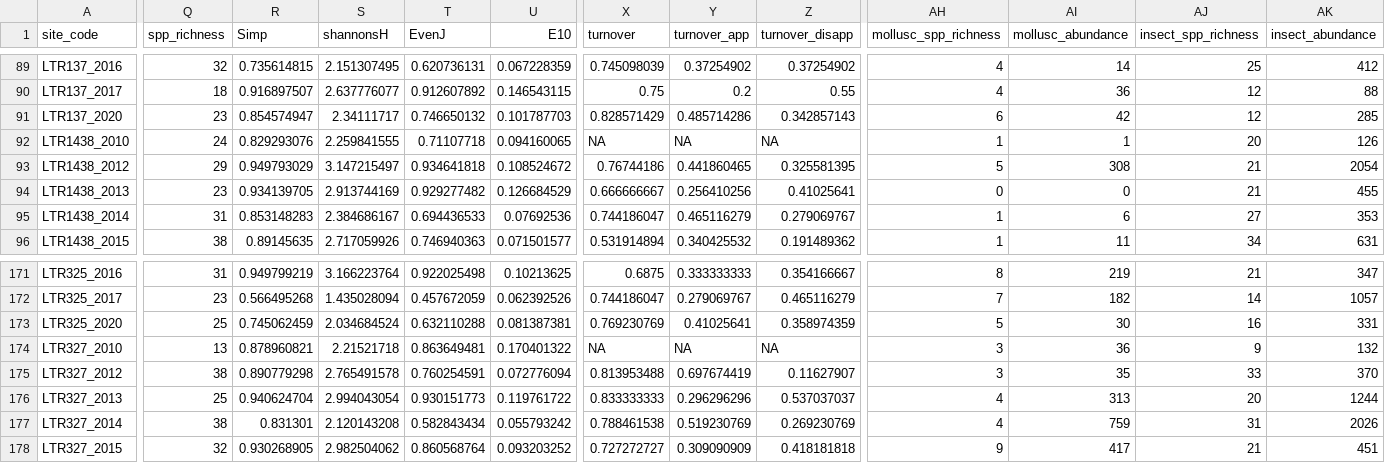
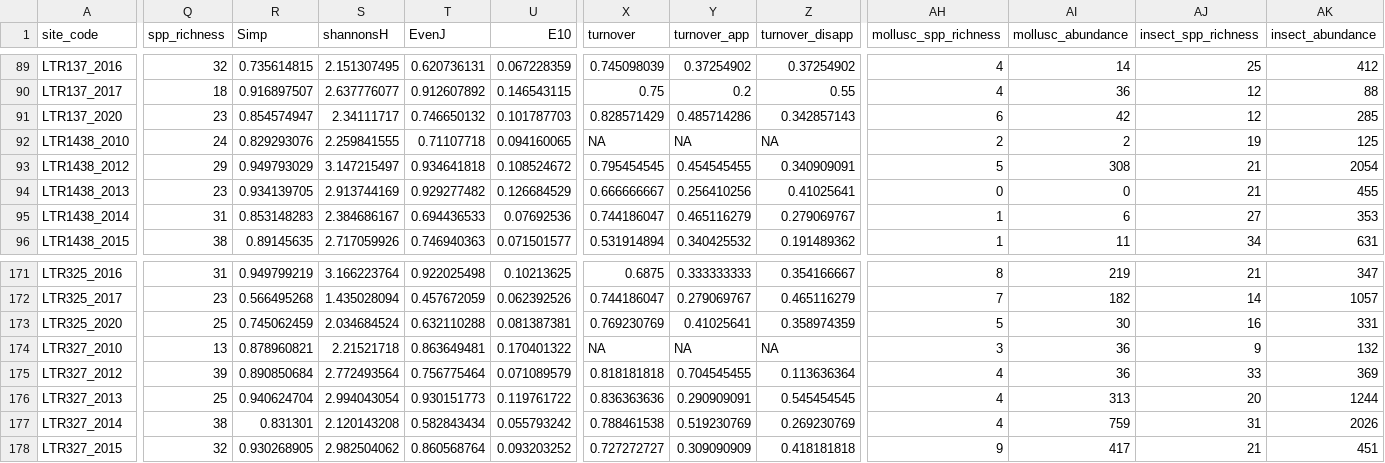
Before and after one commit to HeeeyNathan/Biochange_Paper1, a CSV file: Sensitivity/Data/LT_siteYr_AllData_sensitivity.csv, drawn as a sheet; only a part is shown, gaps mark what is left out; the diff covers the shown part only; the diff names each change by its address in the sheet, - before the commit and + after, or states it on an @@ line.

```diff
--- a/Sensitivity/Data/LT_siteYr_AllData_sensitivity.csv
+++ b/Sensitivity/Data/LT_siteYr_AllData_sensitivity.csv
-AH92 (mollusc_spp_richness): 1
+AH92 (mollusc_spp_richness): 2
-AI92 (mollusc_abundance): 1
+AI92 (mollusc_abundance): 2
-AJ92 (insect_spp_richness): 20
+AJ92 (insect_spp_richness): 19
-AK92 (insect_abundance): 126
+AK92 (insect_abundance): 125
-X93 (turnover): 0.76744186
+X93 (turnover): 0.795454545
-Y93 (turnover_app): 0.441860465
+Y93 (turnover_app): 0.454545455
-Z93 (turnover_disapp): 0.325581395
+Z93 (turnover_disapp): 0.340909091
-Q175 (spp_richness): 38
+Q175 (spp_richness): 39
-R175 (Simp): 0.890779298
+R175 (Simp): 0.890850684
-S175 (shannonsH): 2.765491578
+S175 (shannonsH): 2.772493564
-T175 (EvenJ): 0.760254591
+T175 (EvenJ): 0.756775464
-U175 (E10): 0.072776094
+U175 (E10): 0.071089579
-X175 (turnover): 0.813953488
+X175 (turnover): 0.818181818
-Y175 (turnover_app): 0.697674419
+Y175 (turnover_app): 0.704545455
-Z175 (turnover_disapp): 0.11627907
+Z175 (turnover_disapp): 0.113636364
-AH175 (mollusc_spp_richness): 3
+AH175 (mollusc_spp_richness): 4
-AI175 (mollusc_abundance): 35
+AI175 (mollusc_abundance): 36
-AK175 (insect_abundance): 370
+AK175 (insect_abundance): 369
-X176 (turnover): 0.833333333
+X176 (turnover): 0.836363636
-Y176 (turnover_app): 0.296296296
+Y176 (turnover_app): 0.290909091
-Z176 (turnover_disapp): 0.537037037
+Z176 (turnover_disapp): 0.545454545
```
Also changed, not shown: 37 edited cells elsewhere in this file, Sensitivity/Data/LT_taxalist_2010-2020_long_sensitivity.csv, Sensitivity/Outputs/LT_Yr_meta_parento_ModelCounts_sensitivity.csv, 41 other files.
